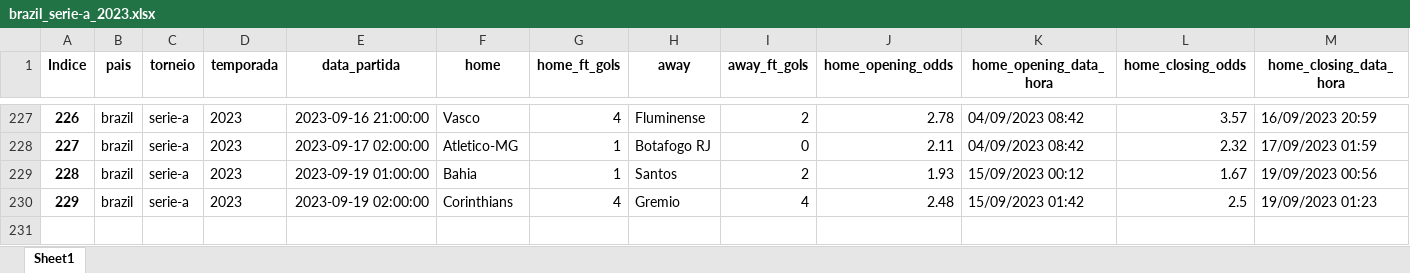
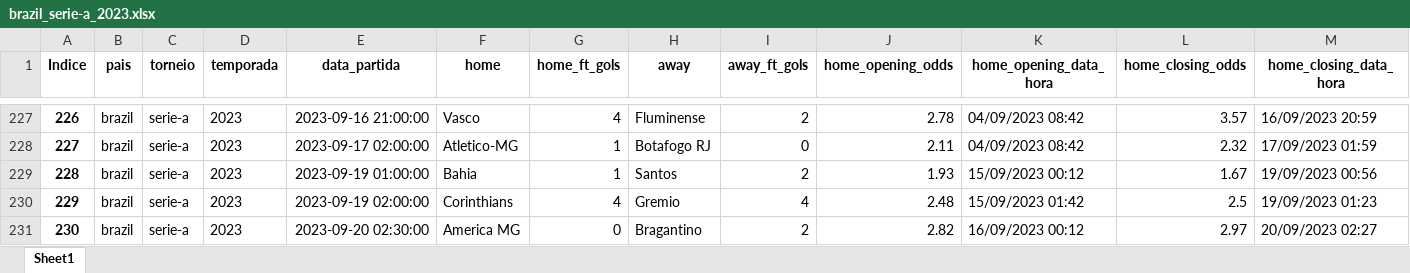
Before and after one commit to manuelpicaro/poco, an Excel workbook: 2023/brazil_serie-a_2023.xlsx, sheet Sheet1, drawn as a sheet; only a part is shown, gaps mark what is left out; values as stored, in another font and other column widths than the file's, no borders; rows hold the shown columns only; the diff names each change by its address in the sheet, - before the commit and + after, or states it on an @@ line.

```diff
--- a/2023/brazil_serie-a_2023.xlsx (sheet Sheet1)
+++ b/2023/brazil_serie-a_2023.xlsx (sheet Sheet1)
+row 231: 230 | brazil | serie-a | 2023 | 2023-09-20 02:30:00 | America MG | 0 | Bragantino | 2 | 2.82 | 16/09/2023 00:12 | 2.97 | 20/09/2023 02:27
```
Also changed, not shown: 2023/argentina_copa-de-la-liga-profesional_2023.xlsx, 2023/armenia_premier-league_2023-2024.xlsx, 3 other files.
